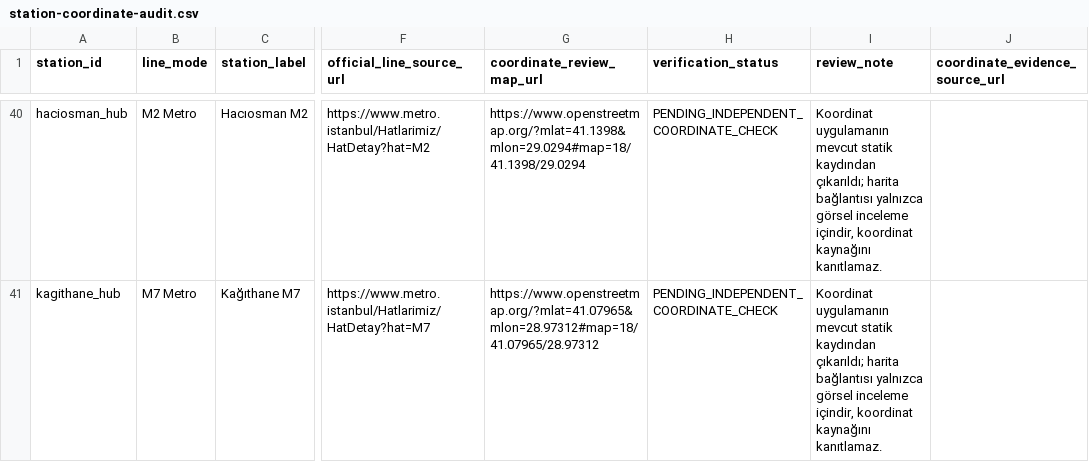
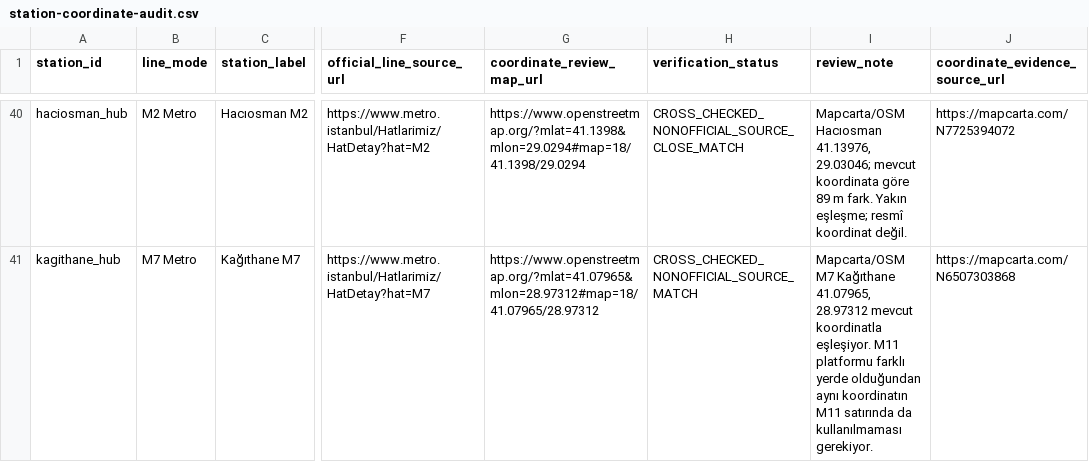
Before and after one commit to istanbultransport/istanbul-tourist-transport-planner, a CSV file: qa/station-coordinate-audit.csv, drawn as a sheet; only a part is shown, gaps mark what is left out; the diff covers the shown part only; the diff names each change by its address in the sheet, - before the commit and + after, or states it on an @@ line.

Commit message:
qa: complete first-pass source review of remaining station coordinates

```diff
--- a/qa/station-coordinate-audit.csv
+++ b/qa/station-coordinate-audit.csv
-H40 (verification_status): PENDING_INDEPENDENT_COORDINATE_CHECK
+H40 (verification_status): CROSS_CHECKED_NONOFFICIAL_SOURCE_CLOSE_MATCH
-I40 (review_note): Koordinat uygulamanın mevcut statik kaydından çıkarıldı; harita bağlantısı yalnızca görsel inceleme içindir, koordinat kaynağını kanıtlamaz.
+I40 (review_note): Mapcarta/OSM Hacıosman 41.13976, 29.03046; mevcut koordinata göre 89 m fark. Yakın eşleşme; resmî koordinat değil.
-J40 (coordinate_evidence_source_url): (empty)
+J40 (coordinate_evidence_source_url): https://mapcarta.com/N7725394072
-H41 (verification_status): PENDING_INDEPENDENT_COORDINATE_CHECK
+H41 (verification_status): CROSS_CHECKED_NONOFFICIAL_SOURCE_MATCH
-I41 (review_note): Koordinat uygulamanın mevcut statik kaydından çıkarıldı; harita bağlantısı yalnızca görsel inceleme içindir, koordinat kaynağını kanıtlamaz.
+I41 (review_note): Mapcarta/OSM M7 Kağıthane 41.07965, 28.97312 mevcut koordinatla eşleşiyor. M11 platformu farklı yerde olduğundan aynı koordinatın M11 satırında da kullanılmaması gerekiyor.
-J41 (coordinate_evidence_source_url): (empty)
+J41 (coordinate_evidence_source_url): https://mapcarta.com/N6507303868
```
Also changed, not shown: 47 edited cells elsewhere in this file.
